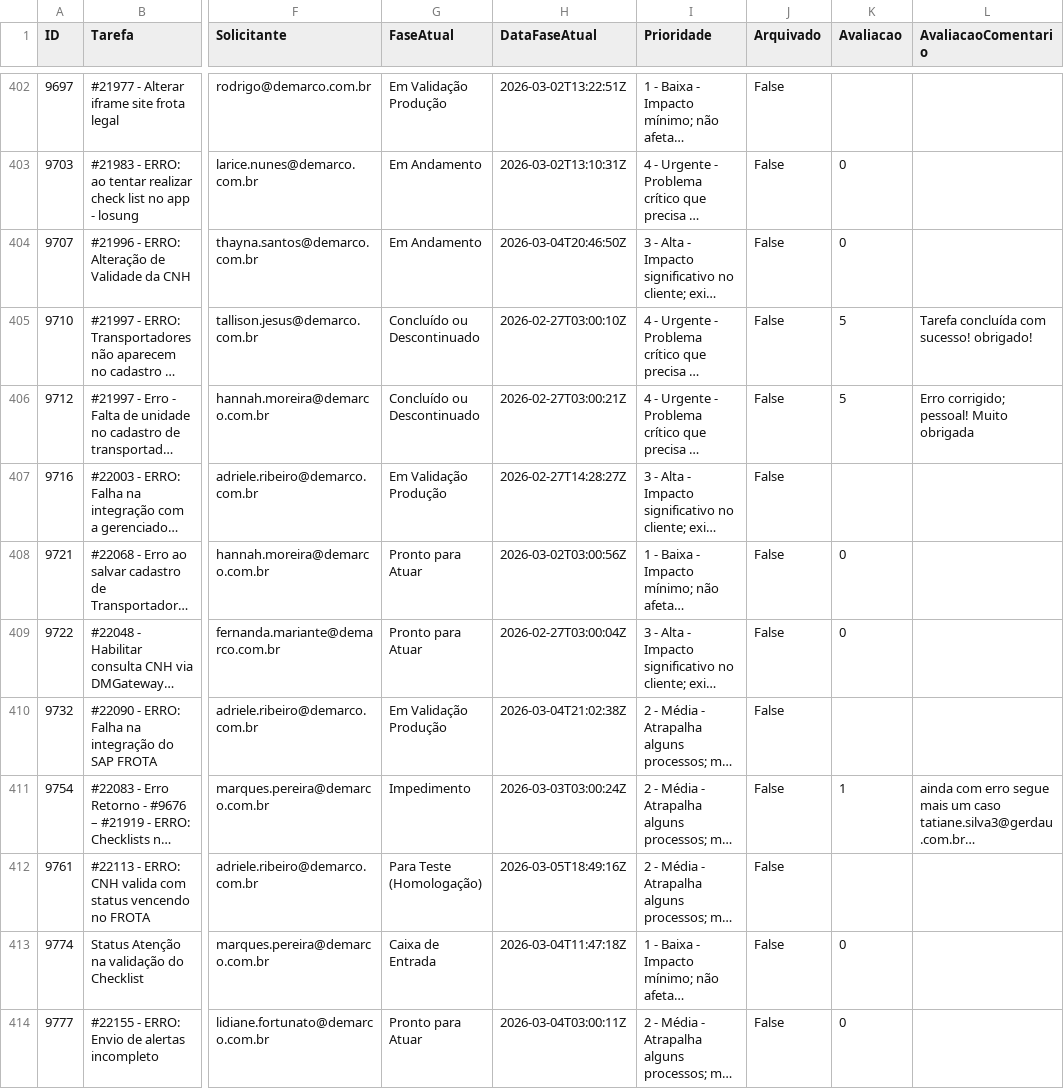
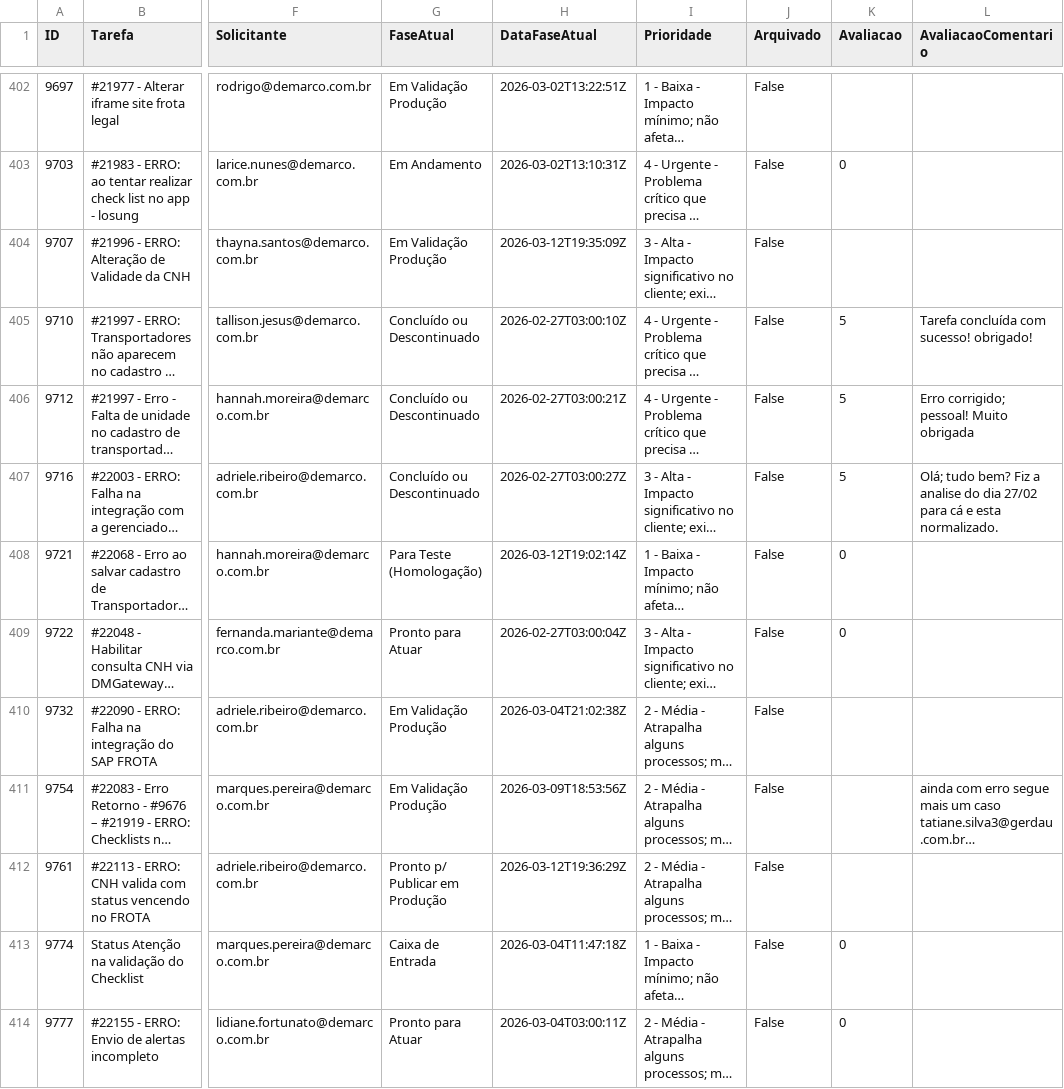
Before and after one commit to jadson13/dashboard-dados, a CSV file: FL.csv, drawn as a sheet; only a part is shown, gaps mark what is left out; long unchanged cells end in …; the diff covers the shown part only; the diff names each change by its address in the sheet, - before the commit and + after, or states it on an @@ line.

Commit message:
Add files via upload

```diff
--- a/FL.csv
+++ b/FL.csv
-G404 (FaseAtual): Em Andamento
+G404 (FaseAtual): Em Validação Produção
-H404 (DataFaseAtual): 2026-03-04T20:46:50Z
+H404 (DataFaseAtual): 2026-03-12T19:35:09Z
-K404 (Avaliacao): 0
+K404 (Avaliacao): (empty)
-G407 (FaseAtual): Em Validação Produção
+G407 (FaseAtual): Concluído ou Descontinuado
-H407 (DataFaseAtual): 2026-02-27T14:28:27Z
+H407 (DataFaseAtual): 2026-02-27T03:00:27Z
-K407 (Avaliacao): (empty)
+K407 (Avaliacao): 5
-L407 (AvaliacaoComentario): (empty)
+L407 (AvaliacaoComentario): Olá; tudo bem? Fiz a analise do dia 27/02 para cá e esta normalizado.
-G408 (FaseAtual): Pronto para Atuar
+G408 (FaseAtual): Para Teste (Homologação)
-H408 (DataFaseAtual): 2026-03-02T03:00:56Z
+H408 (DataFaseAtual): 2026-03-12T19:02:14Z
-G411 (FaseAtual): Impedimento
+G411 (FaseAtual): Em Validação Produção
-H411 (DataFaseAtual): 2026-03-03T03:00:24Z
+H411 (DataFaseAtual): 2026-03-09T18:53:56Z
-K411 (Avaliacao): 1
+K411 (Avaliacao): (empty)
-G412 (FaseAtual): Para Teste (Homologação)
+G412 (FaseAtual): Pronto p/ Publicar em Produção
-H412 (DataFaseAtual): 2026-03-05T18:49:16Z
+H412 (DataFaseAtual): 2026-03-12T19:36:29Z
```
Also changed, not shown: 3 added rows and 56 edited cells elsewhere in this file.
